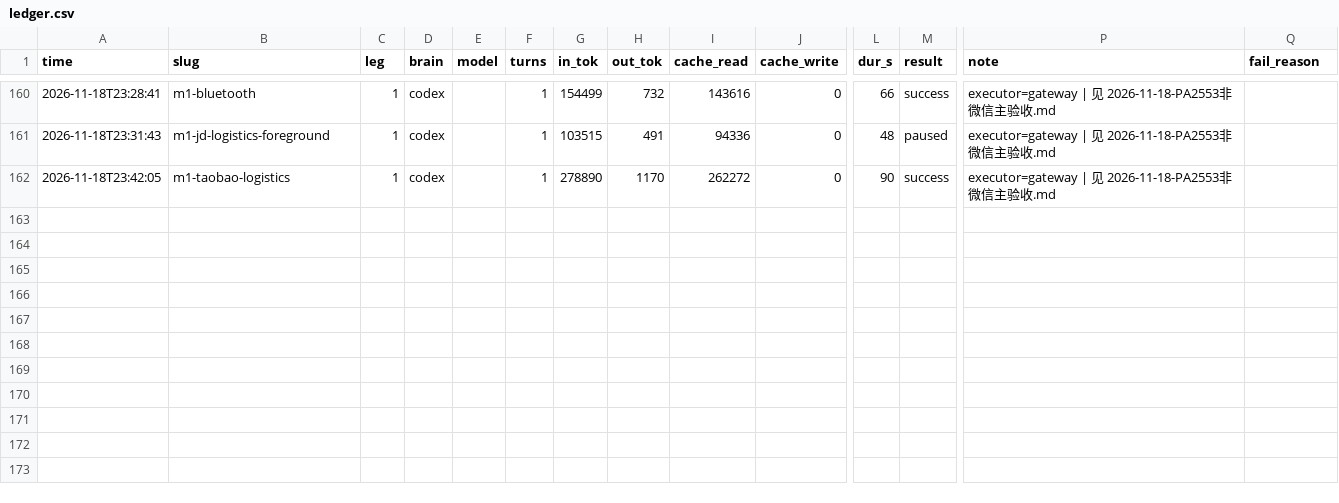
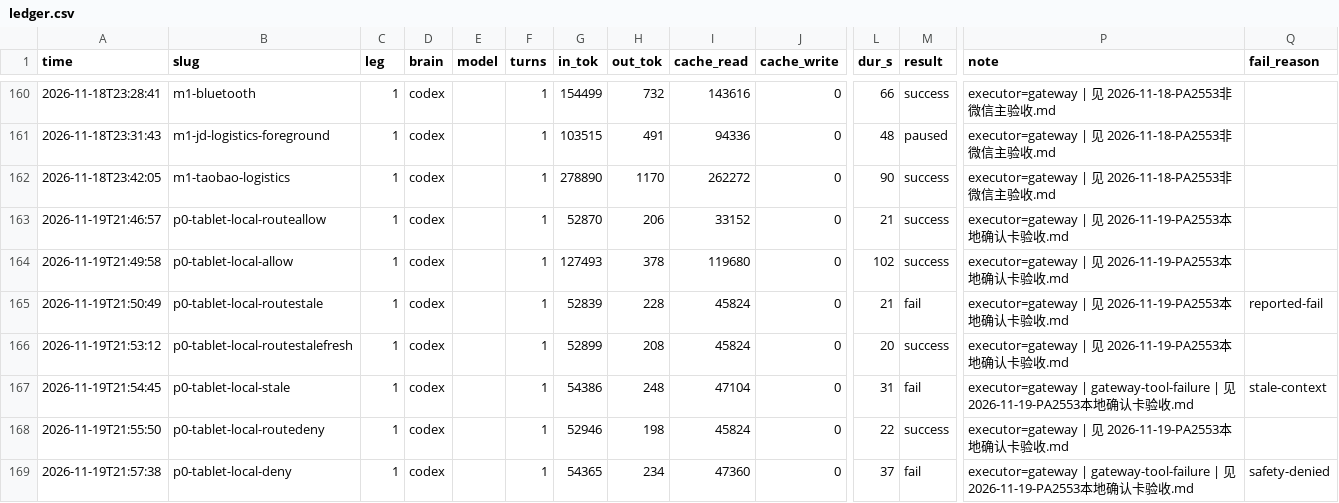
Before and after one commit to MaginaLW/agent-for-mobile, a CSV file: docs/runs/ledger.csv, drawn as a sheet; only a part is shown, gaps mark what is left out; rows hold the shown columns only; the diff names each change by its address in the sheet, - before the commit and + after, or states it on an @@ line.

```diff
--- a/docs/runs/ledger.csv
+++ b/docs/runs/ledger.csv
+row 163: 2026-11-19T21:46:57 | p0-tablet-local-routeallow | 1 | codex |  | 1 | 52870 | 206 | 33152 | 0 | 21 | success | executor=gateway | 见 2026-11-19-PA2553本地确认卡验收.md
+row 164: 2026-11-19T21:49:58 | p0-tablet-local-allow | 1 | codex |  | 1 | 127493 | 378 | 119680 | 0 | 102 | success | executor=gateway | 见 2026-11-19-PA2553本地确认卡验收.md
+row 165: 2026-11-19T21:50:49 | p0-tablet-local-routestale | 1 | codex |  | 1 | 52839 | 228 | 45824 | 0 | 21 | fail | executor=gateway | 见 2026-11-19-PA2553本地确认卡验收.md | reported-fail
+row 166: 2026-11-19T21:53:12 | p0-tablet-local-routestalefresh | 1 | codex |  | 1 | 52899 | 208 | 45824 | 0 | 20 | success | executor=gateway | 见 2026-11-19-PA2553本地确认卡验收.md
+row 167: 2026-11-19T21:54:45 | p0-tablet-local-stale | 1 | codex |  | 1 | 54386 | 248 | 47104 | 0 | 31 | fail | executor=gateway | gateway-tool-failure | 见 2026-11-19-PA2553本地确认卡验收.md | stale-context
+row 168: 2026-11-19T21:55:50 | p0-tablet-local-routedeny | 1 | codex |  | 1 | 52946 | 198 | 45824 | 0 | 22 | success | executor=gateway | 见 2026-11-19-PA2553本地确认卡验收.md
+row 169: 2026-11-19T21:57:38 | p0-tablet-local-deny | 1 | codex |  | 1 | 54365 | 234 | 47360 | 0 | 37 | fail | executor=gateway | gateway-tool-failure | 见 2026-11-19-PA2553本地确认卡验收.md | safety-denied
```
Also changed, not shown: 4 other files.
